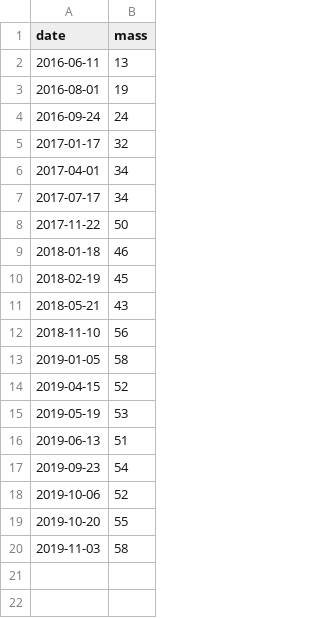
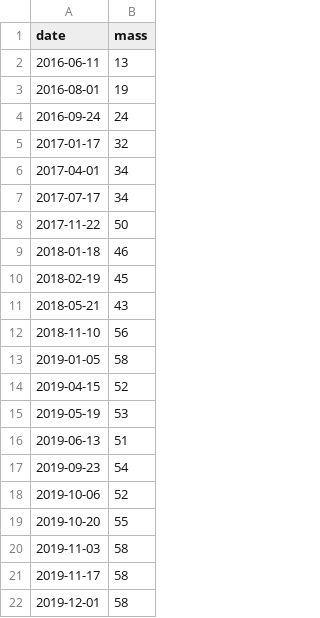
Before and after one commit to ptheywood/little-fat-geckos, a CSV file: data/bojack.csv, drawn as a sheet.

```diff
--- a/data/bojack.csv
+++ b/data/bojack.csv
@@ -20 +20,3 @@ date, mass
 2019-11-03, 58
+2019-11-17, 58
+2019-12-01, 58
```
Also changed, not shown: 1 other file.
